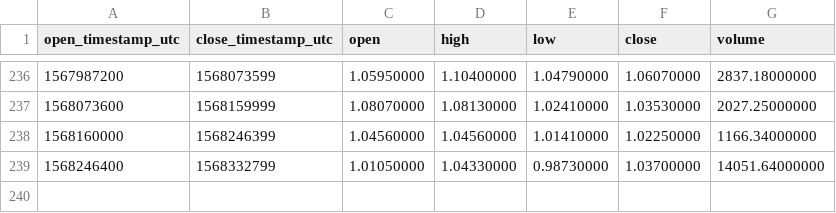
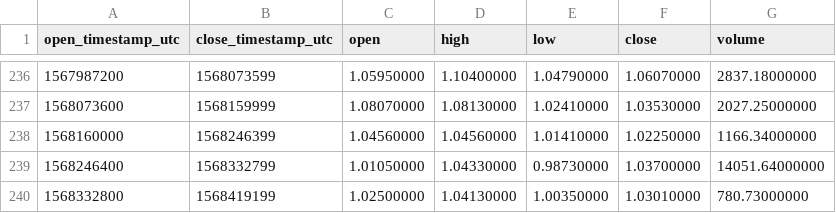
Before and after one commit to cryptobigbro/binance-WAVESTUSD, a CSV file: binance-WAVESTUSD-1d.csv, drawn as a sheet; only a part is shown, gaps mark what is left out; the diff names each change by its address in the sheet, - before the commit and + after, or states it on an @@ line.

```diff
--- a/binance-WAVESTUSD-1d.csv
+++ b/binance-WAVESTUSD-1d.csv
+row 240: 1568332800 | 1568419199 | 1.02500000 | 1.04130000 | 1.00350000 | 1.03010000 | 780.73000000
```
Also changed, not shown: binance-WAVESTUSD-1h.csv.
